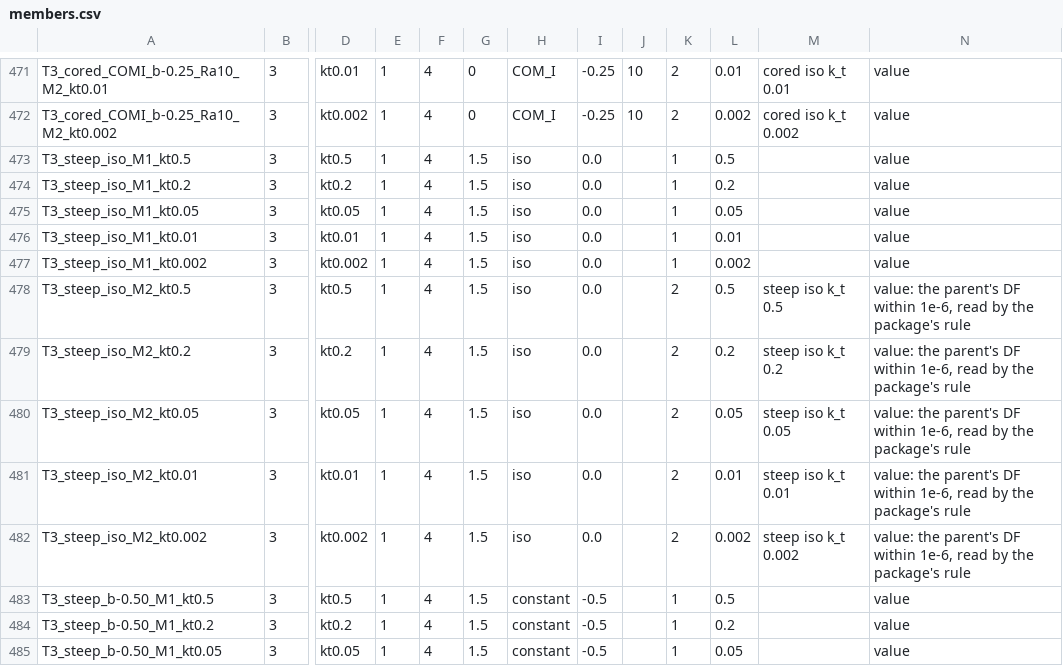
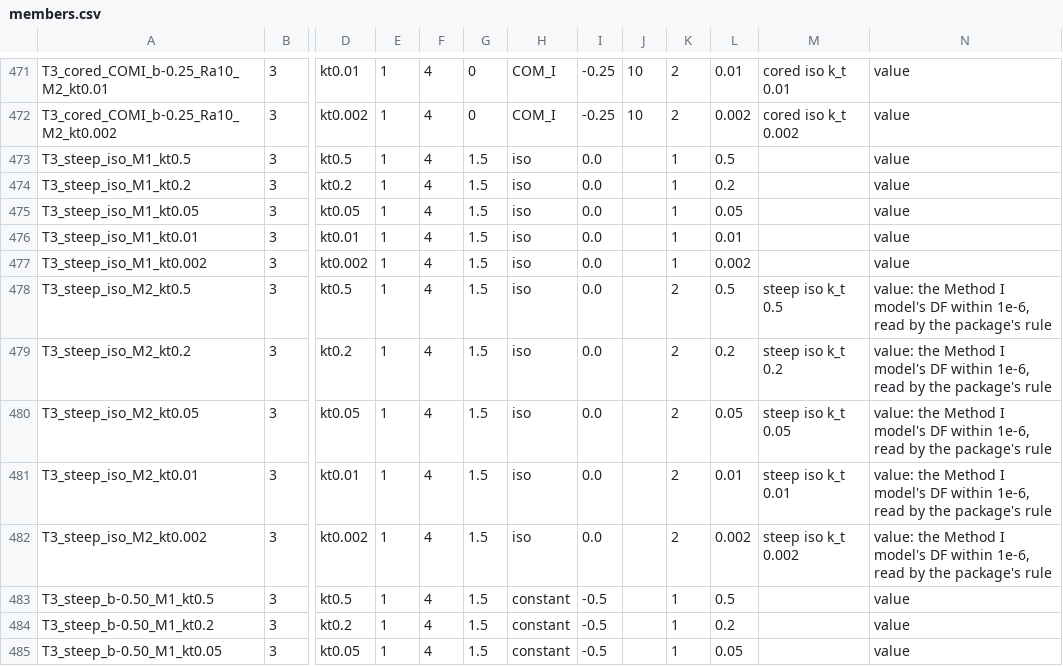
Before and after one commit to barrytchiang/PIANISTpy, a CSV file: docs/_extra/accuracy/1.0.0/members.csv, drawn as a sheet; only a part is shown, gaps mark what is left out; the diff covers the shown part only; the diff names each change by its address in the sheet, - before the commit and + after, or states it on an @@ line.

```diff
--- a/docs/_extra/accuracy/1.0.0/members.csv
+++ b/docs/_extra/accuracy/1.0.0/members.csv
-N478:N482: value: the parent's DF within…
+N478:N482: value: the Method I model's DF within…
```
Also changed, not shown: 15 edited cells elsewhere in this file, docs/_extra/accuracy/1.0.0/grid_default.csv, docs/_extra/accuracy/1.0.0/grid_quick.csv, 3 other files.
